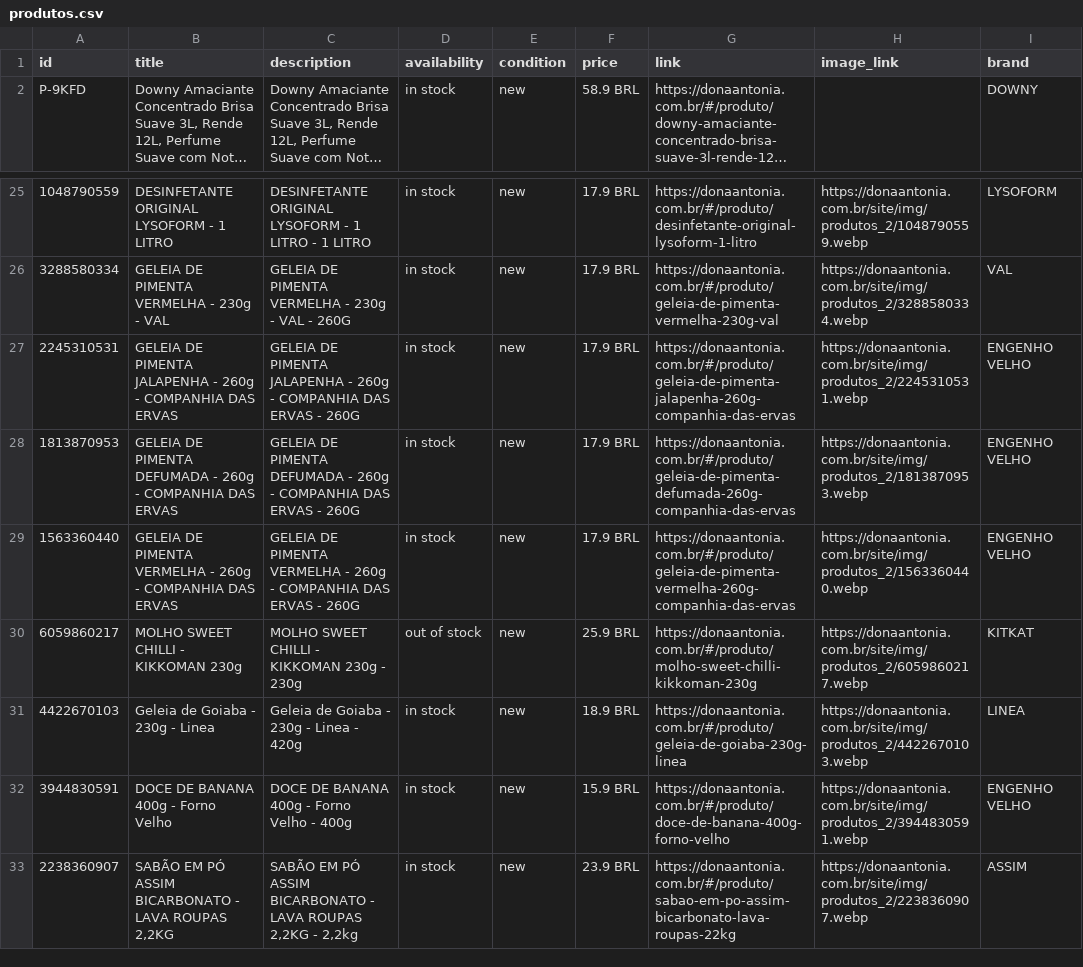
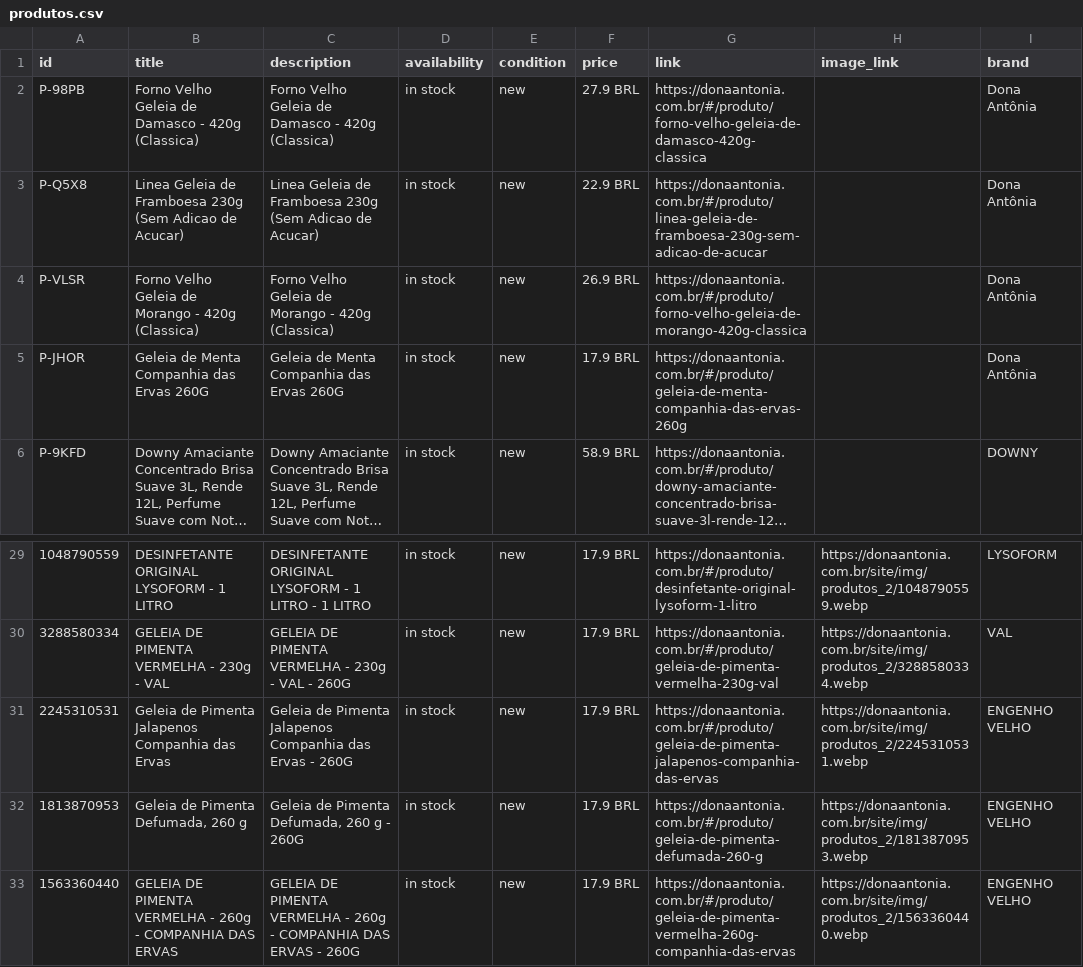
Before and after one commit to osvaldosereia/SUCEDOAN12, a CSV file: site/produtos.csv, drawn as a sheet; only a part is shown, gaps mark what is left out; the shorter side is filled out with more unchanged rows; long unchanged cells end in …; addresses are those after the commit; the diff names each change by its address in the sheet, - before the commit and + after, or states it on an @@ line.

Commit message:
PIM: Atualização de Catálogo Meta CSV (Correções aplicadas)

```diff
--- a/site/produtos.csv
+++ b/site/produtos.csv
+row 2: P-98PB | Forno Velho Geleia de Damasco - 420g (Classica) | Forno Velho Geleia de Damasco - 420g (Classica) | in stock | new | 27.9 BRL | https://donaantonia.com.br/#/produto/forno-velho-geleia-de-damasco-420g-classica |  | Dona Antônia
+row 3: P-Q5X8 | Linea Geleia de Framboesa 230g (Sem Adicao de Acucar) | Linea Geleia de Framboesa 230g (Sem Adicao de Acucar) | in stock | new | 22.9 BRL | https://donaantonia.com.br/#/produto/linea-geleia-de-framboesa-230g-sem-adicao-de-acucar |  | Dona Antônia
+row 4: P-VLSR | Forno Velho Geleia de Morango - 420g (Classica) | Forno Velho Geleia de Morango - 420g (Classica) | in stock | new | 26.9 BRL | https://donaantonia.com.br/#/produto/forno-velho-geleia-de-morango-420g-classica |  | Dona Antônia
+row 5: P-JHOR | Geleia de Menta Companhia das Ervas 260G | Geleia de Menta Companhia das Ervas 260G | in stock | new | 17.9 BRL | https://donaantonia.com.br/#/produto/geleia-de-menta-companhia-das-ervas-260g |  | Dona Antônia
-B31 (title): GELEIA DE PIMENTA JALAPENHA - 260g - COMPANHIA DAS ERVAS
+B31 (title): Geleia de Pimenta Jalapenos Companhia das Ervas
-C31 (description): GELEIA DE PIMENTA JALAPENHA - 260g - COMPANHIA DAS ERVAS - 260G
+C31 (description): Geleia de Pimenta Jalapenos Companhia das Ervas - 260G
-G31 (link): https://donaantonia.com.br/#/produto/geleia-de-pimenta-jalapenha-260g-companhia-das-ervas
+G31 (link): https://donaantonia.com.br/#/produto/geleia-de-pimenta-jalapenos-companhia-das-ervas
-B32 (title): GELEIA DE PIMENTA DEFUMADA - 260g - COMPANHIA DAS ERVAS
+B32 (title): Geleia de Pimenta Defumada, 260 g
-C32 (description): GELEIA DE PIMENTA DEFUMADA - 260g - COMPANHIA DAS ERVAS - 260G
+C32 (description): Geleia de Pimenta Defumada, 260 g - 260G
-G32 (link): https://donaantonia.com.br/#/produto/geleia-de-pimenta-defumada-260g-companhia-das-ervas
+G32 (link): https://donaantonia.com.br/#/produto/geleia-de-pimenta-defumada-260-g
```
